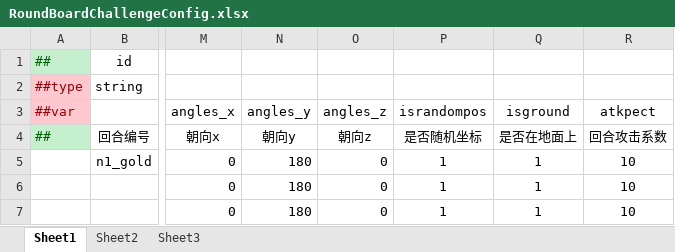
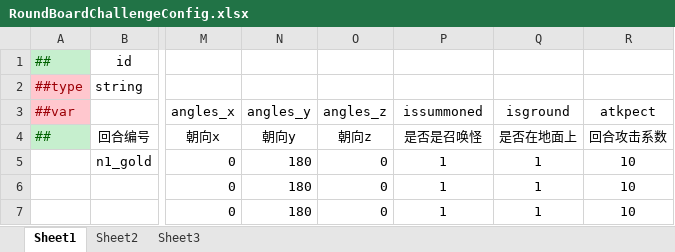
Before and after one commit to cchorseless/ET7, an Excel workbook: Doc/ExcelConfig/Datas/dota/RoundBoardChallengeConfig.xlsx, sheet Sheet1, drawn as a sheet; only a part is shown, gaps mark what is left out; values as stored, in another font and other column widths than the file's, no borders; the diff names each change by its address in the sheet, - before the commit and + after, or states it on an @@ line.

```diff
--- a/Doc/ExcelConfig/Datas/dota/RoundBoardChallengeConfig.xlsx (sheet Sheet1)
+++ b/Doc/ExcelConfig/Datas/dota/RoundBoardChallengeConfig.xlsx (sheet Sheet1)
-P3: israndompos
+P3: issummoned
-P4 (issummoned): 是否随机坐标
+P4 (issummoned): 是否是召唤怪
```
Also changed, not shown: Doc/ExcelConfig/Datas/__beans__.xlsx, Doc/ExcelConfig/Datas/dota/PoolGroupConfig.xlsx, 6 other files.
